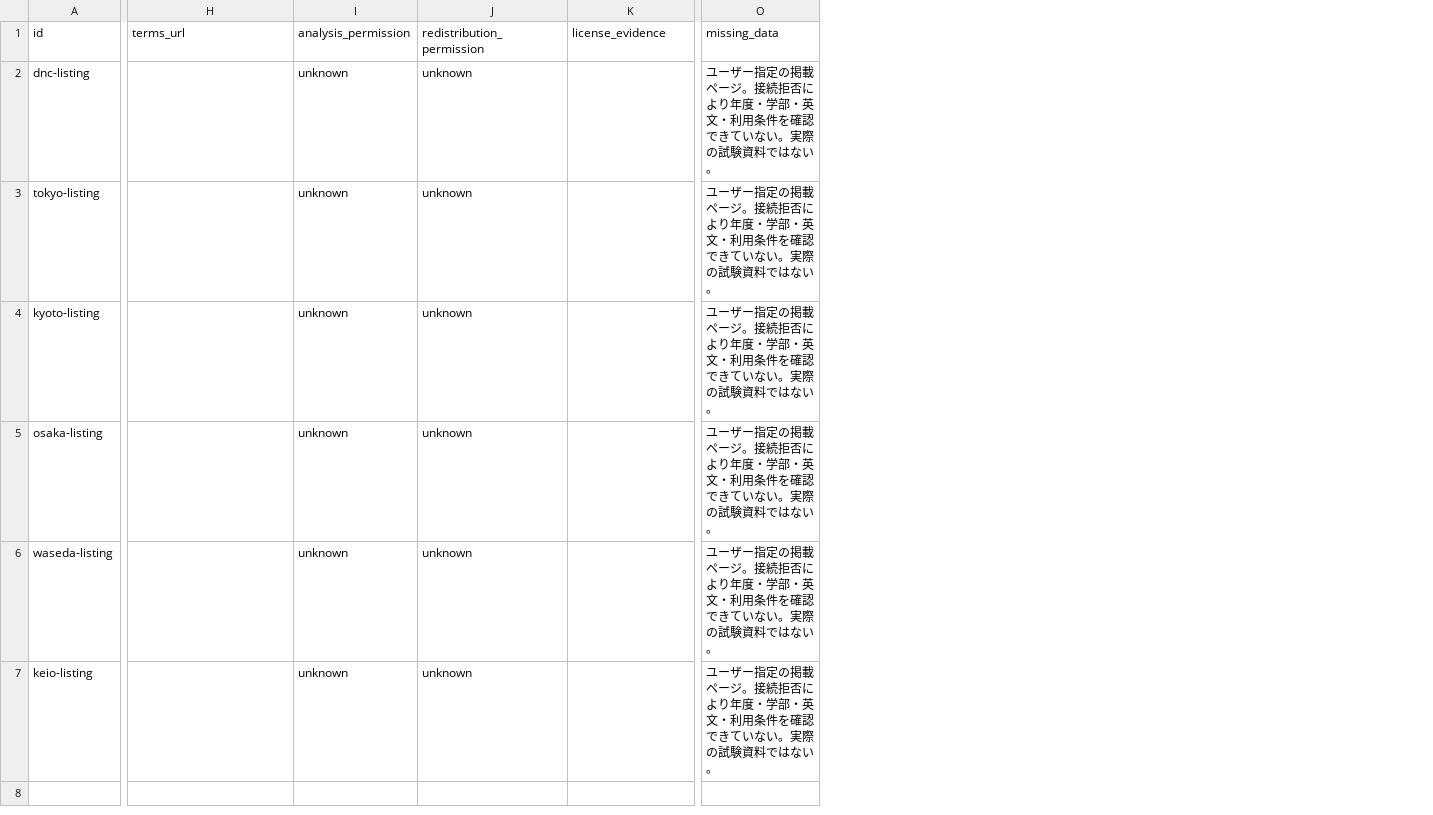
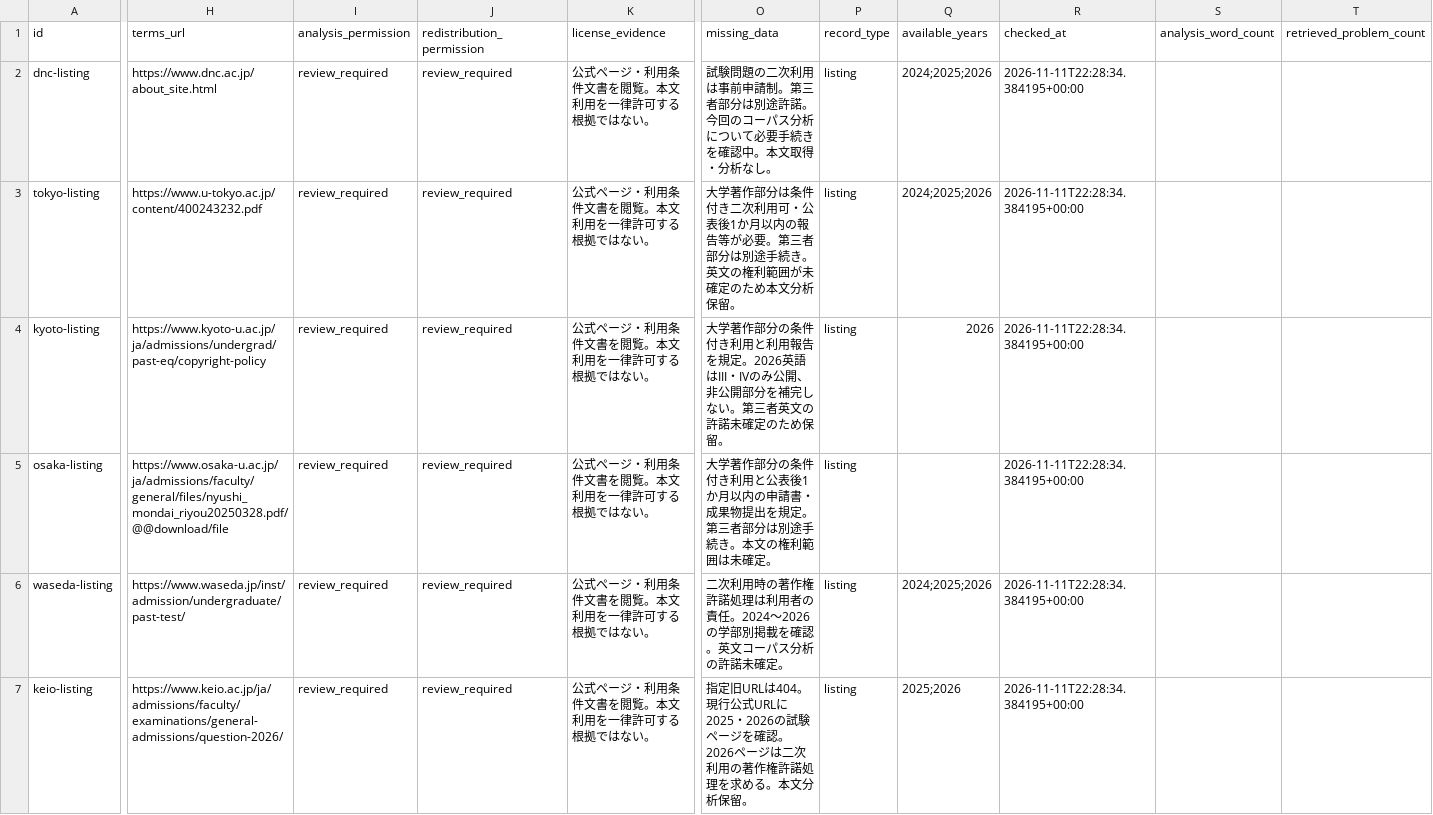
Before and after one commit to r82d2h82rn-prog/Thank-You-tanjukugo, a CSV file: analysis/exam_sources.csv, drawn as a sheet; only a part is shown, gaps mark what is left out; the diff covers the shown part only; the diff names each change by its address in the sheet, - before the commit and + after, or states it on an @@ line.

Commit message:
Import licensed vocabulary sources and add 200 word drafts
Publish the user-approved content checkpoint. Full 3900/2000/400 production remains in progress; unreviewed lessons are not approved.

```diff
--- a/analysis/exam_sources.csv
+++ b/analysis/exam_sources.csv
+column P (record_type), rows 2-7: all listing
+column Q (available_years), rows 2-7: 2024;2025;2026 | 2024;2025;2026 | 2026 |  | 2024;2025;2026 | 2025;2026
+column R (checked_at), rows 2-7: all 2026-11-11T22:28:34.384195+00:00
+column S (analysis_word_count), empty
+column T (retrieved_problem_count), empty
-H2 (terms_url): (empty)
+H2 (terms_url): https://www.dnc.ac.jp/about_site.html
-I2:I7 (analysis_permission): unknown
+I2:I7 (analysis_permission): review_required
-J2:J7 (redistribution_permission): unknown
+J2:J7 (redistribution_permission): review_required
-K2:K7 (license_evidence): (empty)
+K2:K7 (license_evidence): 公式ページ・利用条件文書を閲覧。本文利用を一律許可する根拠ではない。
-O2 (missing_data): ユーザー指定の掲載ページ。接続拒否により年度・学部・英文・利用条件を確認できていない。実際の試験資料ではない。
+O2 (missing_data): 試験問題の二次利用は事前申請制。第三者部分は別途許諾。今回のコーパス分析について必要手続きを確認中。本文取得・分析なし。
-H3 (terms_url): (empty)
+H3 (terms_url): https://www.u-tokyo.ac.jp/content/400243232.pdf
-O3 (missing_data): ユーザー指定の掲載ページ。接続拒否により年度・学部・英文・利用条件を確認できていない。実際の試験資料ではない。
+O3 (missing_data): 大学著作部分は条件付き二次利用可・公表後1か月以内の報告等が必要。第三者部分は別途手続き。英文の権利範囲が未確定のため本文分析保留。
-H4 (terms_url): (empty)
+H4 (terms_url): https://www.kyoto-u.ac.jp/ja/admissions/undergrad/past-eq/copyright-policy
-O4 (missing_data): ユーザー指定の掲載ページ。接続拒否により年度・学部・英文・利用条件を確認できていない。実際の試験資料ではない。
+O4 (missing_data): 大学著作部分の条件付き利用と利用報告を規定。2026英語はIII・IVのみ公開、非公開部分を補完しない。第三者英文の許諾未確定のため保留。
-H5 (terms_url): (empty)
+H5 (terms_url): https://www.osaka-u.ac.jp/ja/admissions/faculty/general/files/nyushi_mondai_riyou20250328.pdf/@@download/file
-O5 (missing_data): ユーザー指定の掲載ページ。接続拒否により年度・学部・英文・利用条件を確認できていない。実際の試験資料ではない。
+O5 (missing_data): 大学著作部分の条件付き利用と公表後1か月以内の申請書・成果物提出を規定。第三者部分は別途手続き。本文の権利範囲は未確定。
-H6 (terms_url): (empty)
+H6 (terms_url): https://www.waseda.jp/inst/admission/undergraduate/past-test/
-O6 (missing_data): ユーザー指定の掲載ページ。接続拒否により年度・学部・英文・利用条件を確認できていない。実際の試験資料ではない。
+O6 (missing_data): 二次利用時の著作権許諾処理は利用者の責任。2024〜2026の学部別掲載を確認。英文コーパス分析の許諾未確定。
-H7 (terms_url): (empty)
+H7 (terms_url): https://www.keio.ac.jp/ja/admissions/faculty/examinations/general-admissions/question-2026/
-O7 (missing_data): ユーザー指定の掲載ページ。接続拒否により年度・学部・英文・利用条件を確認できていない。実際の試験資料ではない。
+O7 (missing_data): 指定旧URLは404。現行公式URLに2025・2026の試験ページを確認。2026ページは二次利用の著作権許諾処理を求める。本文分析保留。
```
Also changed, not shown: 1 added column and 1 edited cell elsewhere in this file, 39 other files.
